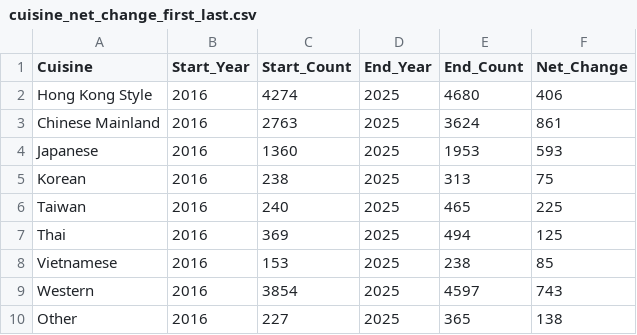
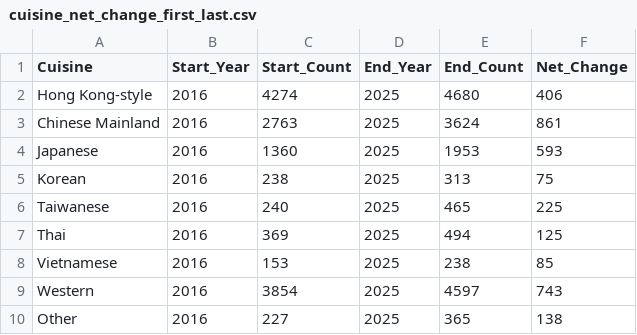
Before and after one commit to feczheng/restaurant-dynamics-hk, a CSV file: data/cuisine_net_change_first_last.csv, drawn as a sheet.

```diff
--- a/data/cuisine_net_change_first_last.csv
+++ b/data/cuisine_net_change_first_last.csv
@@ -1,3 +1,3 @@
 Cuisine,Start_Year,Start_Count,End_Year,End_Count,Net_Change
-Hong Kong Style,2016,4274,2025,4680,406
+Hong Kong-style,2016,4274,2025,4680,406
 Chinese Mainland,2016,2763,2025,3624,861
@@ -5,3 +5,3 @@ Japanese,2016,1360,2025,1953,593
 Korean,2016,238,2025,313,75
-Taiwan,2016,240,2025,465,225
+Taiwanese,2016,240,2025,465,225
 Thai,2016,369,2025,494,125
```
Also changed, not shown: data/cuisine_yearly_counts_with_changes_2016_2025.csv, data/cuisine_yearly_counts_with_yoy_2016_2025.csv, 7 other files.
